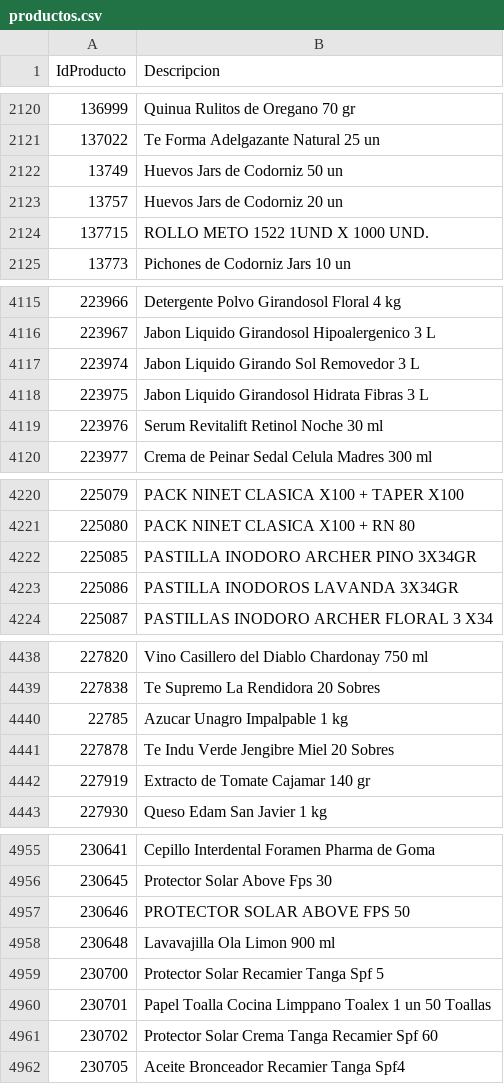
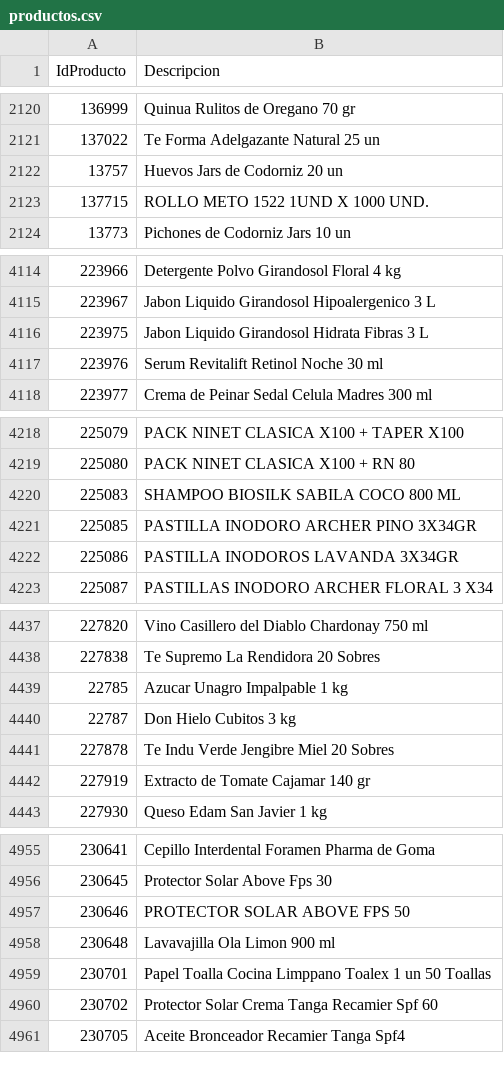
Before and after one commit to intikpo/precios-bolivia, a CSV file: data/raw/hipermaxi/productos.csv, drawn as a sheet; only a part is shown, gaps mark what is left out; the diff covers the shown part only.

```diff
--- a/data/raw/hipermaxi/productos.csv
+++ b/data/raw/hipermaxi/productos.csv
@@ -2121,3 +2121,2 @@
 137022,Te Forma Adelgazante Natural 25 un
-13749,Huevos Jars de Codorniz 50 un
 13757,Huevos Jars de Codorniz 20 un
@@ -4116,3 +4115,2 @@
 223967,Jabon Liquido Girandosol Hipoalergenico 3 L
-223974,Jabon Liquido Girando Sol Removedor 3 L
 223975,Jabon Liquido Girandosol Hidrata Fibras 3 L
@@ -4221,2 +4219,3 @@
 225080,PACK NINET CLASICA X100 + RN 80
+225083,SHAMPOO BIOSILK SABILA  COCO  800 ML
 225085,PASTILLA INODORO ARCHER PINO 3X34GR
@@ -4440,2 +4439,3 @@
 22785,Azucar Unagro Impalpable 1 kg
+22787,Don Hielo Cubitos 3 kg
 227878,Te Indu Verde Jengibre Miel 20 Sobres
@@ -4958,3 +4958,2 @@
 230648,Lavavajilla Ola Limon 900 ml
-230700,Protector Solar Recamier Tanga Spf 5
 230701,Papel Toalla Cocina Limppano Toalex 1 un 50 Toallas
```
Also changed, not shown: 26 added rows and 49 removed rows elsewhere in this file, data/raw/farmacorp/productos.csv, 2 other files.
